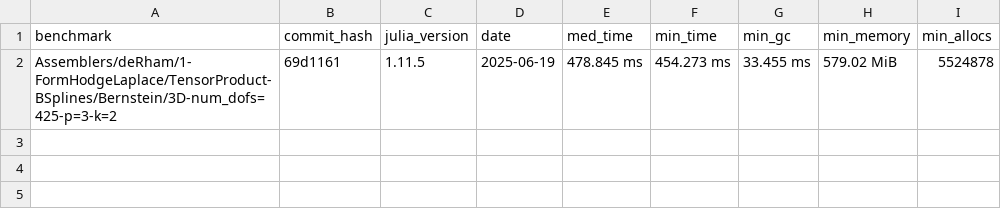
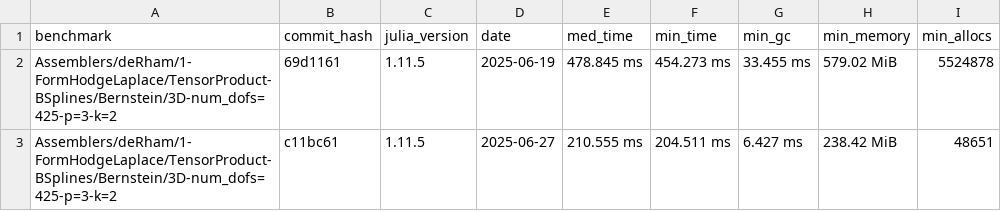
Before and after one commit to farl-opa/Mantis-CO-FLIP.jl, a CSV file: benchmarks/data/Assemblers/deRham/1-FormHodgeLaplace/TensorProduct-BSplines/Bernstein/host-DiogoCabanas-3D-num_dofs=425-p=3-k=2.csv, drawn as a sheet.

Commit message:
Updates Diogo's benchmarks.

```diff
--- a/benchmarks/data/Assemblers/deRham/1-FormHodgeLaplace/TensorProduct-BSplines/Bernstein/host-DiogoCabanas-3D-num_dofs=425-p=3-k=2.csv
+++ b/benchmarks/data/Assemblers/deRham/1-FormHodgeLaplace/TensorProduct-BSplines/Bernstein/host-DiogoCabanas-3D-num_dofs=425-p=3-k=2.csv
@@ -2 +2,2 @@ benchmark,commit_hash,julia_version,date,med_time,min_time,min_gc,min_memory,min
 Assemblers/deRham/1-FormHodgeLaplace/TensorProduct-BSplines/Bernstein/3D-num_dofs=425-p=3-k=2,69d1161,1.11.5,2025-06-19,478.845 ms,454.273 ms,33.455 ms,579.02 MiB,5524878
+Assemblers/deRham/1-FormHodgeLaplace/TensorProduct-BSplines/Bernstein/3D-num_dofs=425-p=3-k=2,c11bc61,1.11.5,2025-06-27,210.555 ms,204.511 ms,6.427 ms,238.42 MiB,48651
```
Also changed, not shown: benchmarks/data/Assemblers/deRham/1-FormHodgeLaplace/TensorProduct-BSplines/Bernstein/host-DiogoCabanas-2D-num_dofs=133-p=3-k=2.csv, benchmarks/data/Assemblers/deRham/1-FormHodgeLaplace/TensorProduct-BSplines/Bernstein/host-DiogoCabanas-2D-num_dofs=341-p=3-k=2.csv, 2 other files.
